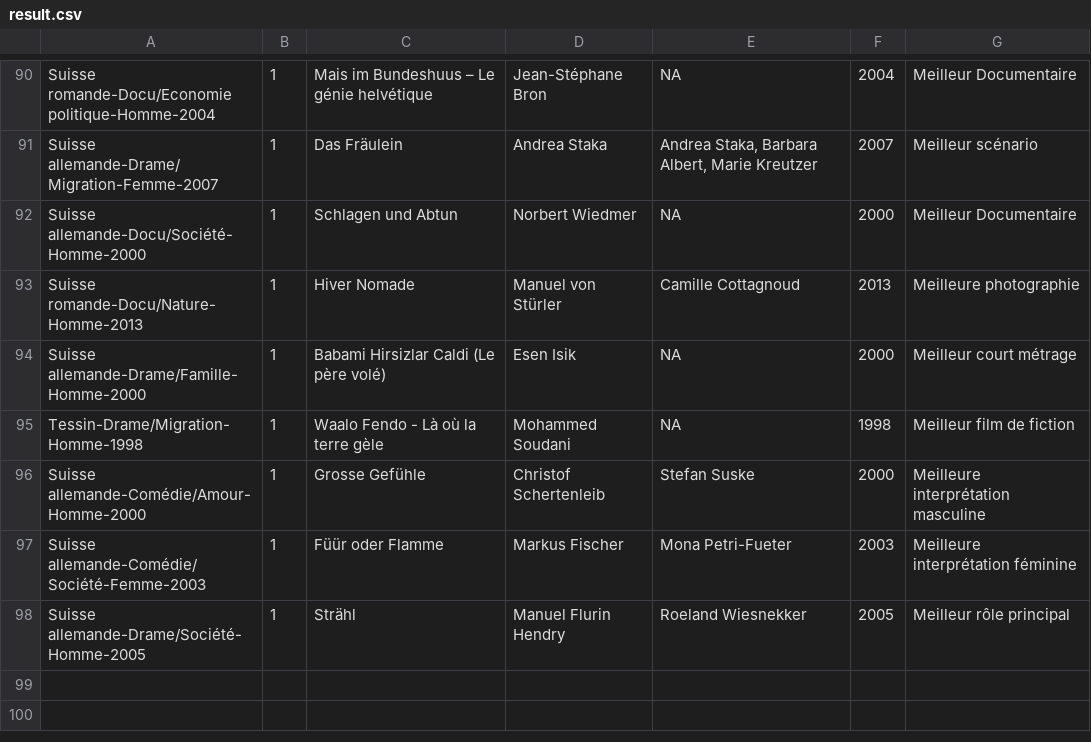
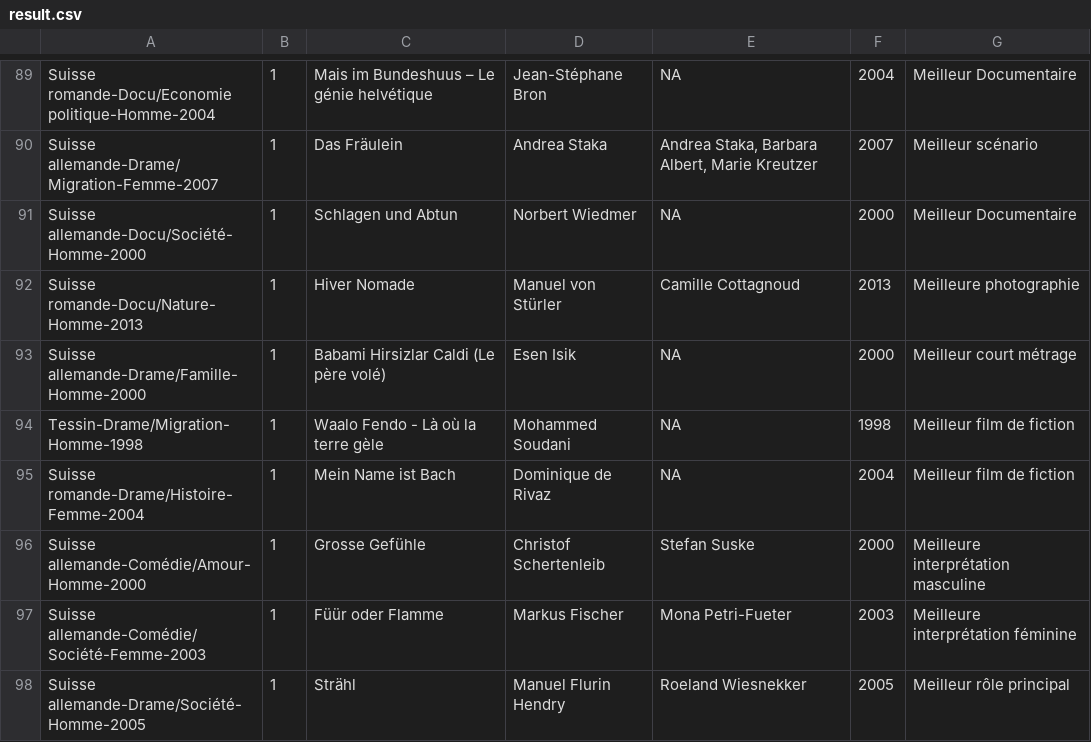
Before and after one commit to ikarius/ikarius.github.io, a CSV file: dataviz/rts/sunburst/result.csv, drawn as a sheet; only a part is shown, gaps mark what is left out; the diff covers the shown part only.

```diff
--- a/dataviz/rts/sunburst/result.csv
+++ b/dataviz/rts/sunburst/result.csv
@@ -95,2 +94,3 @@ Suisse allemande-Drame/Famille-Homme-2000;1;Babami Hirsizlar Caldi (Le père vol
 Tessin-Drame/Migration-Homme-1998;1;Waalo Fendo - Là où la terre gèle;Mohammed Soudani;NA;1998;Meilleur film de fiction
+Suisse romande-Drame/Histoire-Femme-2004;1;Mein Name ist Bach;Dominique de Rivaz;NA;2004;Meilleur film de fiction
 Suisse allemande-Comédie/Amour-Homme-2000;1;Grosse Gefühle;Christof Schertenleib ;Stefan Suske ;2000;Meilleure interprétation masculine
```
Also changed, not shown: 2 added rows and 3 removed rows elsewhere in this file.
